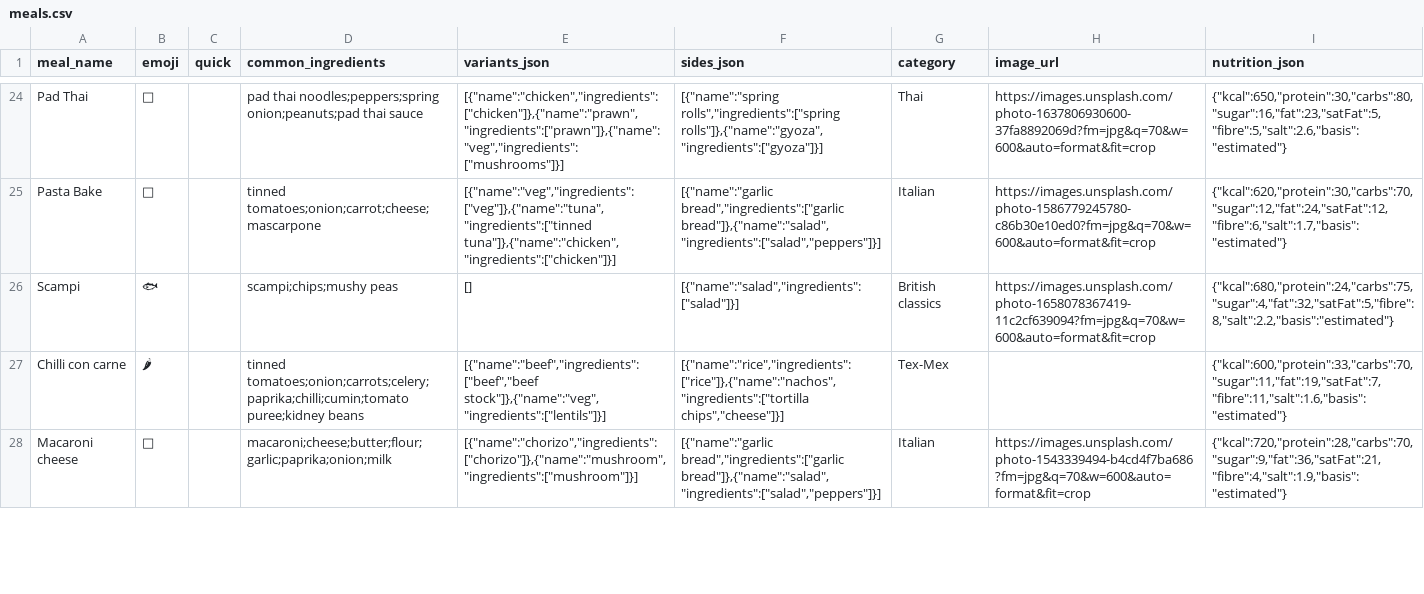
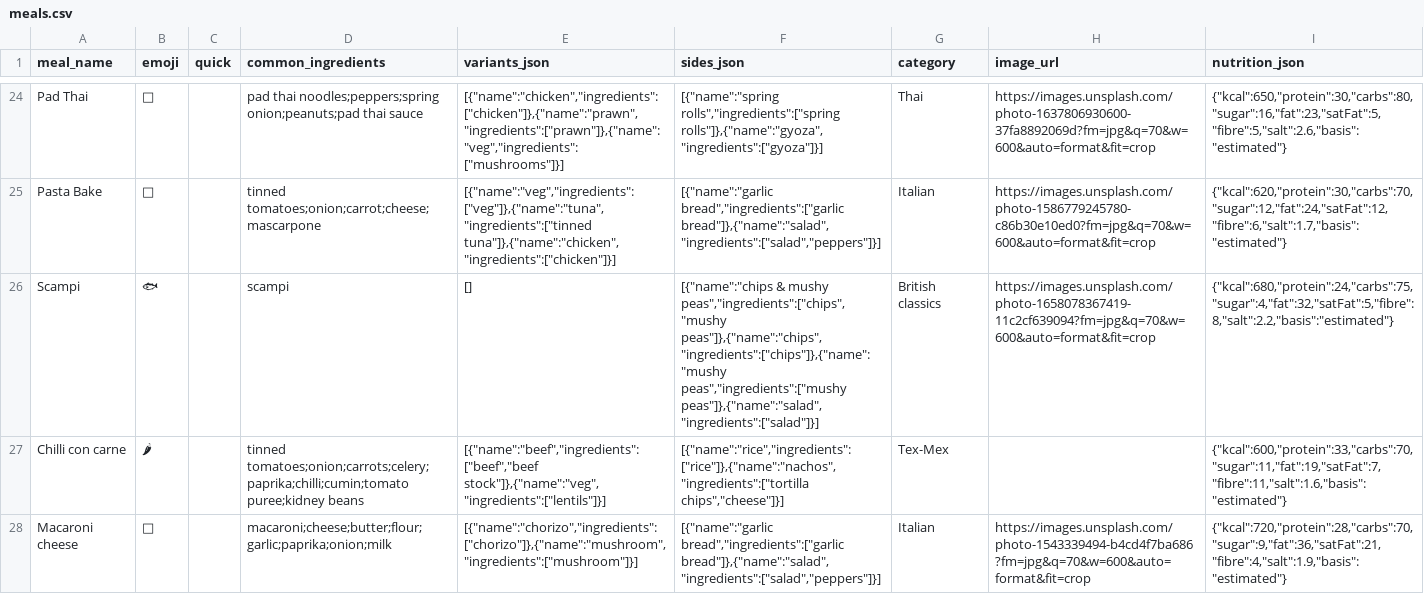
Before and after one commit to amarnoch/meal-planner, a CSV file: public/meals.csv, drawn as a sheet; only a part is shown, gaps mark what is left out; the diff names each change by its address in the sheet, - before the commit and + after, or states it on an @@ line.

```diff
--- a/public/meals.csv
+++ b/public/meals.csv
-D26 (common_ingredients): scampi;chips;mushy peas
+D26 (common_ingredients): scampi
-F26 (sides_json): [{"name":"salad","ingredients":["salad"]}]
+F26 (sides_json): [{"name":"chips & mushy peas","ingredients":["chips","mushy peas"]},{"name":"chips","ingredients":["chips"]},{"name":"mushy peas","ingredients":["mushy peas"]},{"name":"salad","ingredients":["salad"]}]
```
Also changed, not shown: 2 other files.
